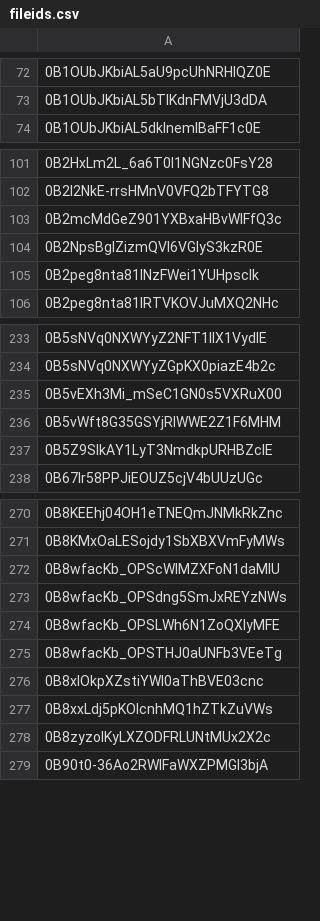
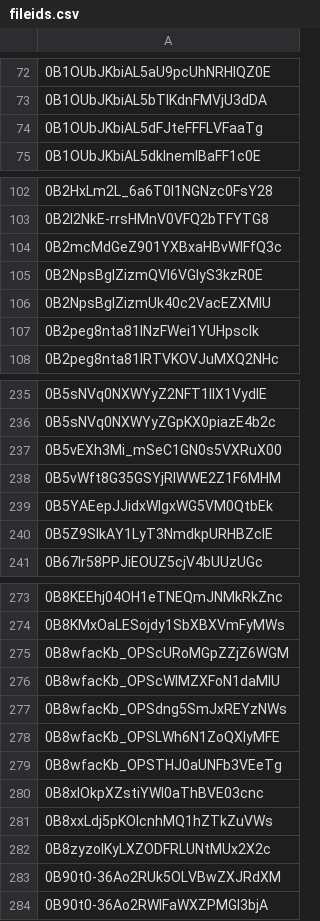
Before and after one commit to advicebanana/google_drive_files, a CSV file: fileids.csv, drawn as a sheet; only a part is shown, gaps mark what is left out; the diff covers the shown part only; the diff names each change by its address in the sheet, - before the commit and + after, or states it on an @@ line.

Commit message:
new IDs

```diff
--- a/fileids.csv
+++ b/fileids.csv
+row 74: 0B1OUbJKbiAL5dFJteFFFLVFaaTg
+row 106: 0B2NpsBgIZizmUk40c2VacEZXMlU
+row 239: 0B5YAEepJJidxWlgxWG5VM0QtbEk
+row 275: 0B8wfacKb_OPScURoMGpZZjZ6WGM
+row 283: 0B90t0-36Ao2RUk5OLVBwZXJRdXM
```
Also changed, not shown: 1 added row elsewhere in this file.
